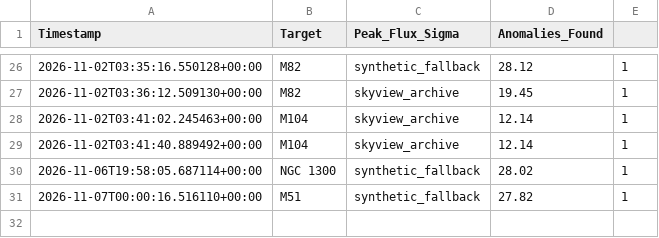
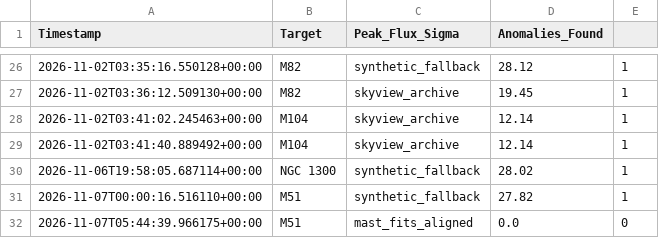
Before and after one commit to iamoptimusdad11/Rocketry-Team, a CSV file: data/subtracted_transient_difference.csv, drawn as a sheet; only a part is shown, gaps mark what is left out; the diff names each change by its address in the sheet, - before the commit and + after, or states it on an @@ line.

```diff
--- a/data/subtracted_transient_difference.csv
+++ b/data/subtracted_transient_difference.csv
+row 32: 2026-11-07T05:44:39.966175+00:00 | M51 | mast_fits_aligned | 0.0 | 0
```
Also changed, not shown: 6 other files.
